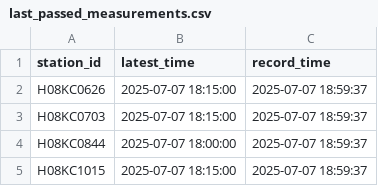
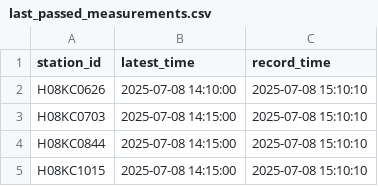
Before and after one commit to HakaiInstitute/hakai-streamflow-data, a CSV file: data-sharing/last_passed_measurements.csv, drawn as a sheet.

```diff
--- a/data-sharing/last_passed_measurements.csv
+++ b/data-sharing/last_passed_measurements.csv
@@ -1,5 +1,5 @@
 "station_id","latest_time","record_time"
-"H08KC0626",2025-07-07 18:15:00,2025-07-07 18:59:37
-"H08KC0703",2025-07-07 18:15:00,2025-07-07 18:59:37
-"H08KC0844",2025-07-07 18:00:00,2025-07-07 18:59:37
-"H08KC1015",2025-07-07 18:15:00,2025-07-07 18:59:37
+"H08KC0626",2025-07-08 14:10:00,2025-07-08 15:10:10
+"H08KC0703",2025-07-08 14:15:00,2025-07-08 15:10:10
+"H08KC0844",2025-07-08 14:15:00,2025-07-08 15:10:10
+"H08KC1015",2025-07-08 14:15:00,2025-07-08 15:10:10
```
